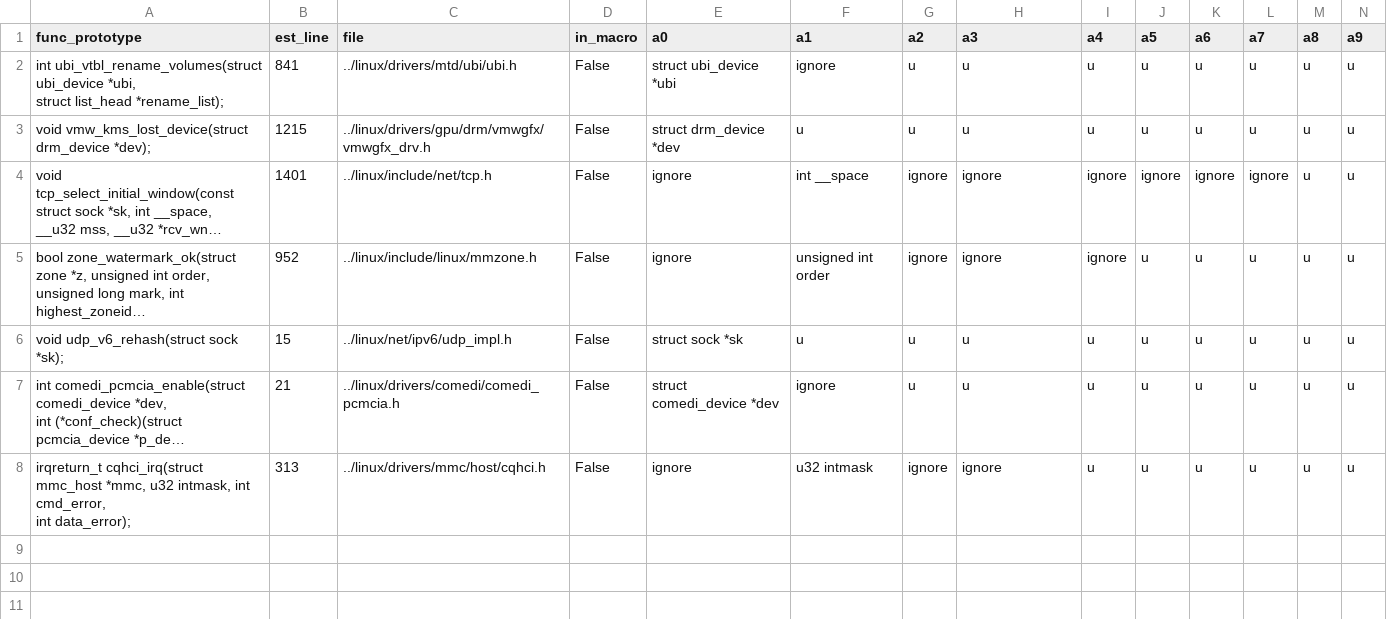
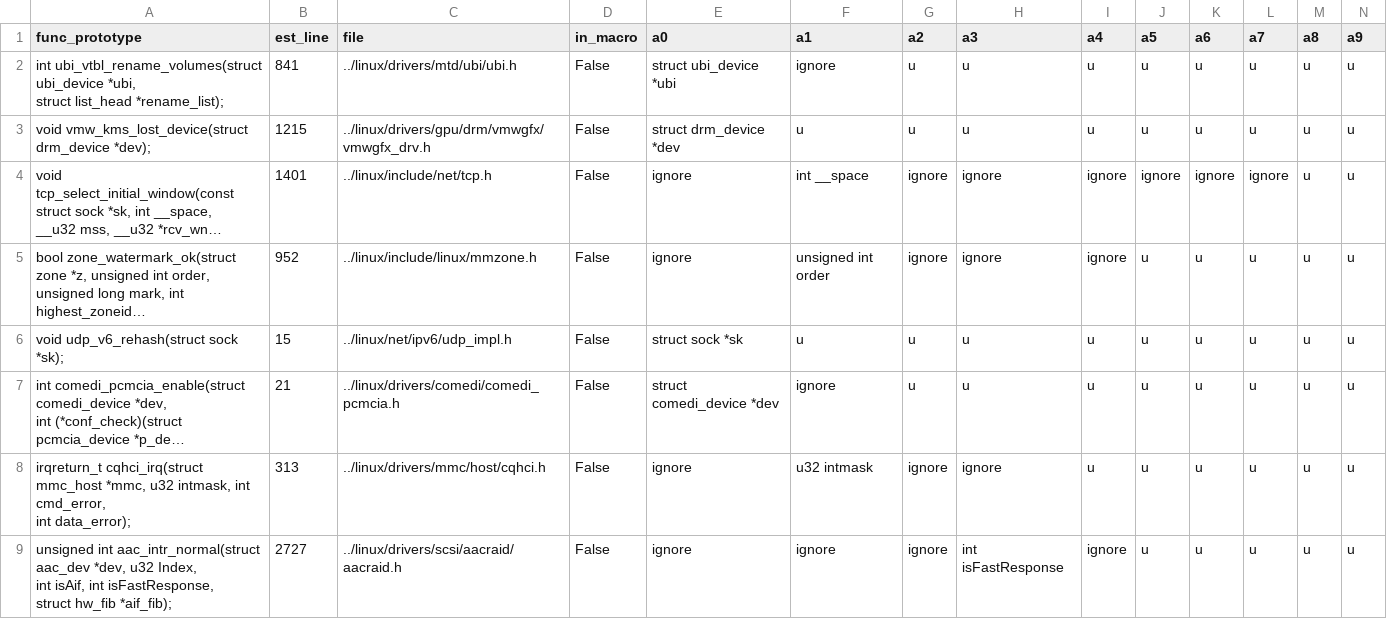
Before and after one commit to mjgaughan/bz_func_declarations, a CSV file: temp_final_labeled_body_shuffled.csv, drawn as a sheet; only a part is shown; long unchanged cells end in …; rows hold the shown columns only; ↵ is a line break in a cell; the diff names each change by its address in the sheet, - before the commit and + after, or states it on an @@ line.

```diff
--- a/temp_final_labeled_body_shuffled.csv
+++ b/temp_final_labeled_body_shuffled.csv
+row 9: unsigned int aac_intr_normal(struct aac_dev *dev, u32 Index, ↵ int isAif, int isFastResponse, ↵ struct hw_fib *aif_fib); | 2727 | ../linux/drivers/scsi/aacraid/aacraid.h | False | ignore | ignore | ignore | int isFastResponse | ignore | u | u | u | u | u
```
Also changed, not shown: 1 other file.
